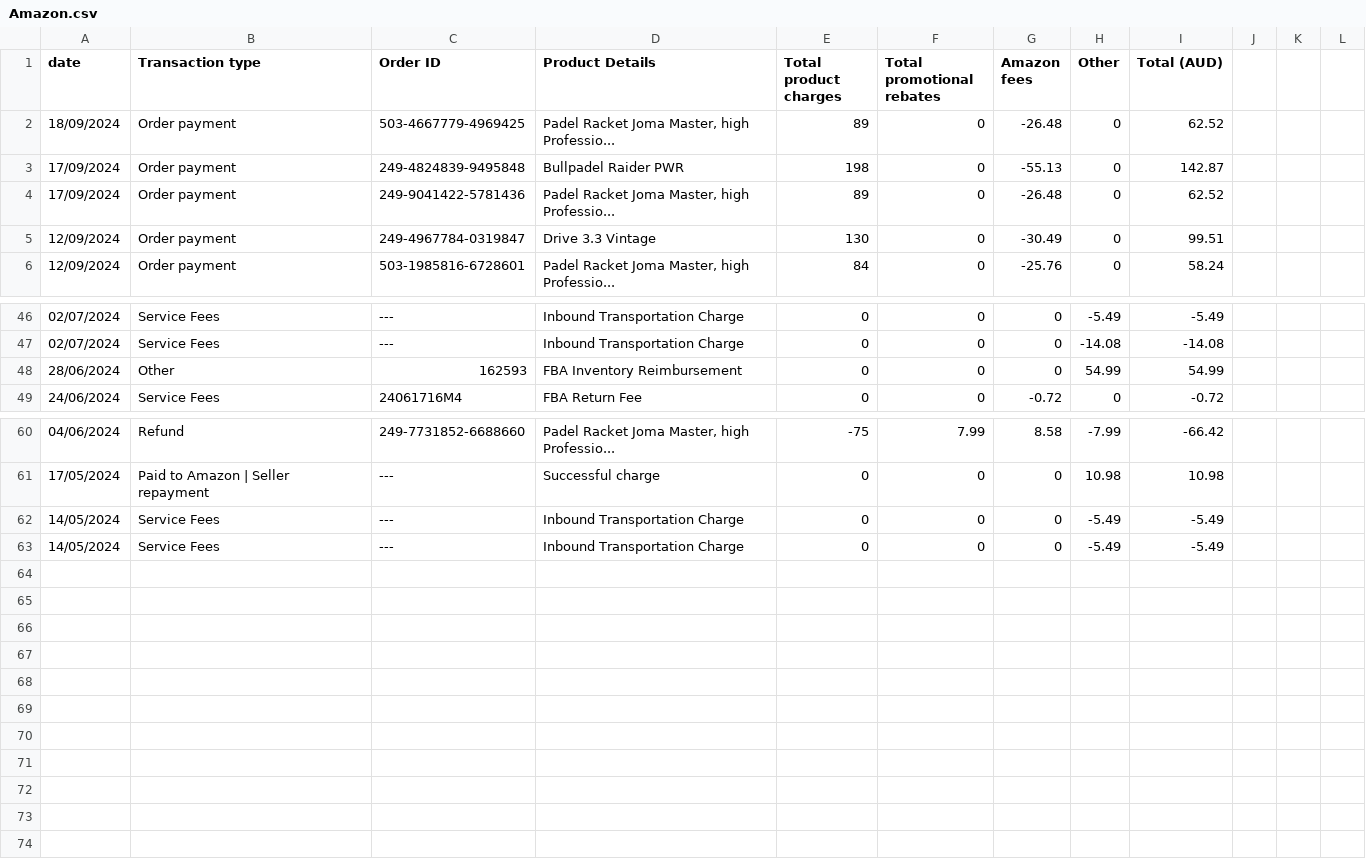
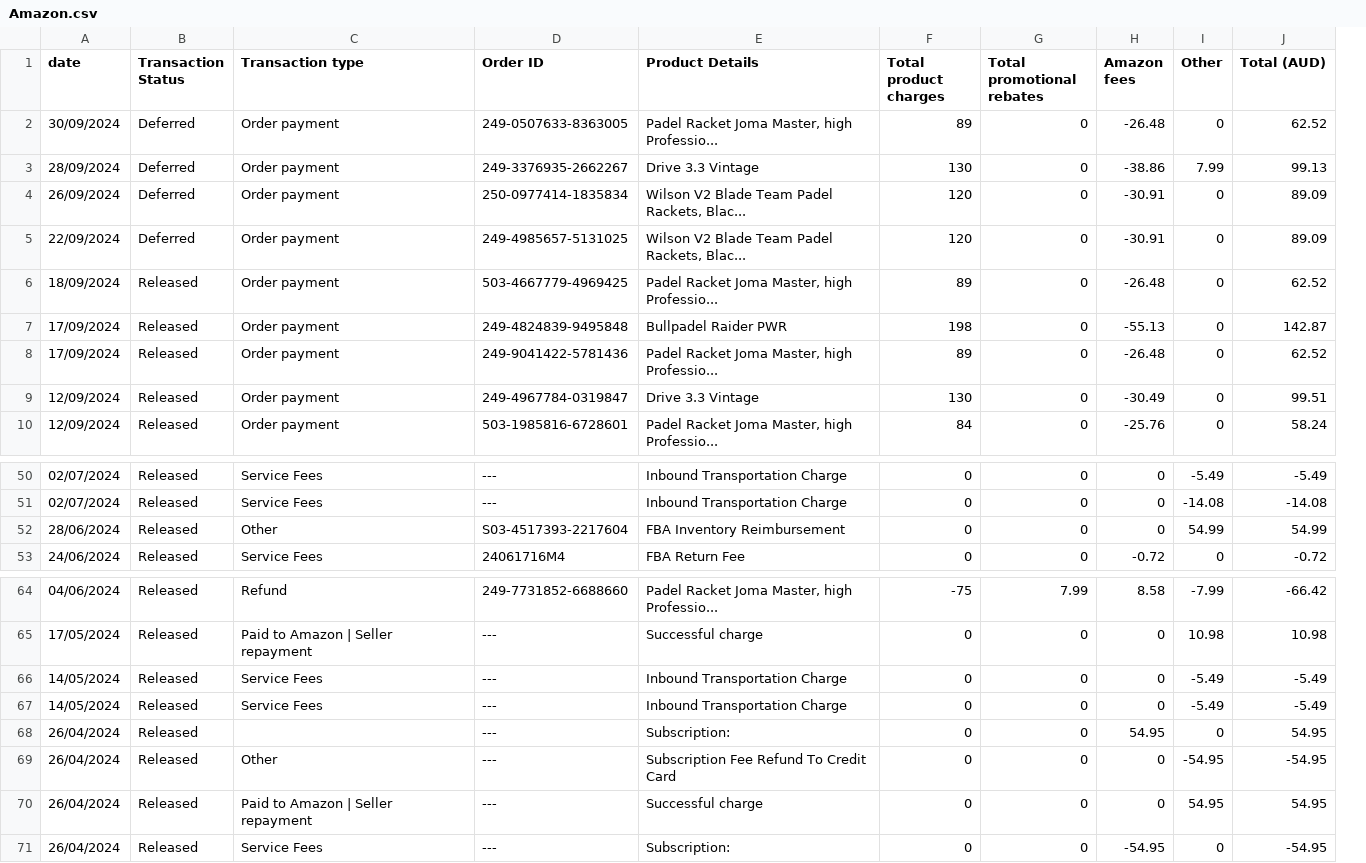
Before and after one commit to JulioValderrama/Padel_Oceania, a CSV file: data/Amazon.csv, drawn as a sheet; only a part is shown, gaps mark what is left out; removed rows and columns are numbered as before the commit, all else as after; the diff names each change by its address in the sheet, - before the commit and + after, or states it on an @@ line.

Commit message:
including Transaction Status column in reading Amazon

```diff
--- a/data/Amazon.csv
+++ b/data/Amazon.csv
+column B (Transaction Status), rows 6-10: all Released; rows 50-53: all Released; rows 64-67: all Released
-column J, empty
-column K, empty
-column L, empty
+row 2: 30/09/2024 | Deferred | Order payment | 249-0507633-8363005 | Padel Racket Joma Master, high Professio... | 89 | 0 | -26.48 | 0 | 62.52
+row 3: 28/09/2024 | Deferred | Order payment | 249-3376935-2662267 | Drive 3.3 Vintage | 130 | 0 | -38.86 | 7.99 | 99.13
+row 4: 26/09/2024 | Deferred | Order payment | 250-0977414-1835834 | Wilson V2 Blade Team Padel Rackets, Blac... | 120 | 0 | -30.91 | 0 | 89.09
+row 5: 22/09/2024 | Deferred | Order payment | 249-4985657-5131025 | Wilson V2 Blade Team Padel Rackets, Blac... | 120 | 0 | -30.91 | 0 | 89.09
-D52 (Order ID): 162593
+D52 (Order ID): S03-4517393-2217604
+row 68: 26/04/2024 | Released |  | --- | Subscription: | 0 | 0 | 54.95 | 0 | 54.95
+row 69: 26/04/2024 | Released | Other | --- | Subscription Fee Refund To Credit Card | 0 | 0 | 0 | -54.95 | -54.95
+row 70: 26/04/2024 | Released | Paid to Amazon | Seller repayment | --- | Successful charge | 0 | 0 | 0 | 54.95 | 54.95
+row 71: 26/04/2024 | Released | Service Fees | --- | Subscription: | 0 | 0 | -54.95 | 0 | -54.95
```
Also changed, not shown: data/Income.csv, resultInc.csv, 3 other files.
